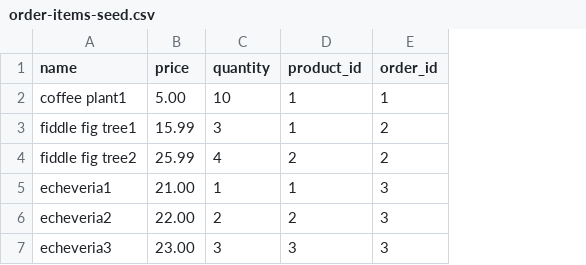
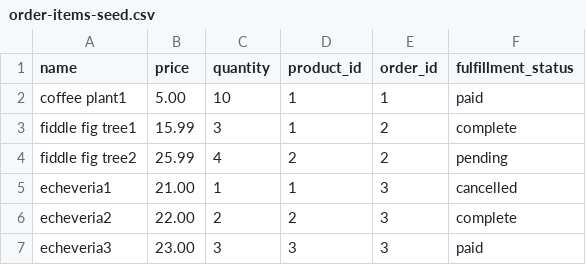
Before and after one commit to thenora/betsy, a CSV file: db/order-items-seed.csv, drawn as a sheet; the diff names each change by its address in the sheet, - before the commit and + after, or states it on an @@ line.

Commit message:
Edited seed data to include fulfillment status

```diff
--- a/db/order-items-seed.csv
+++ b/db/order-items-seed.csv
+column F (fulfillment_status), rows 2-7: paid | complete | pending | cancelled | complete | paid
```
Also changed, not shown: 1 other file.
